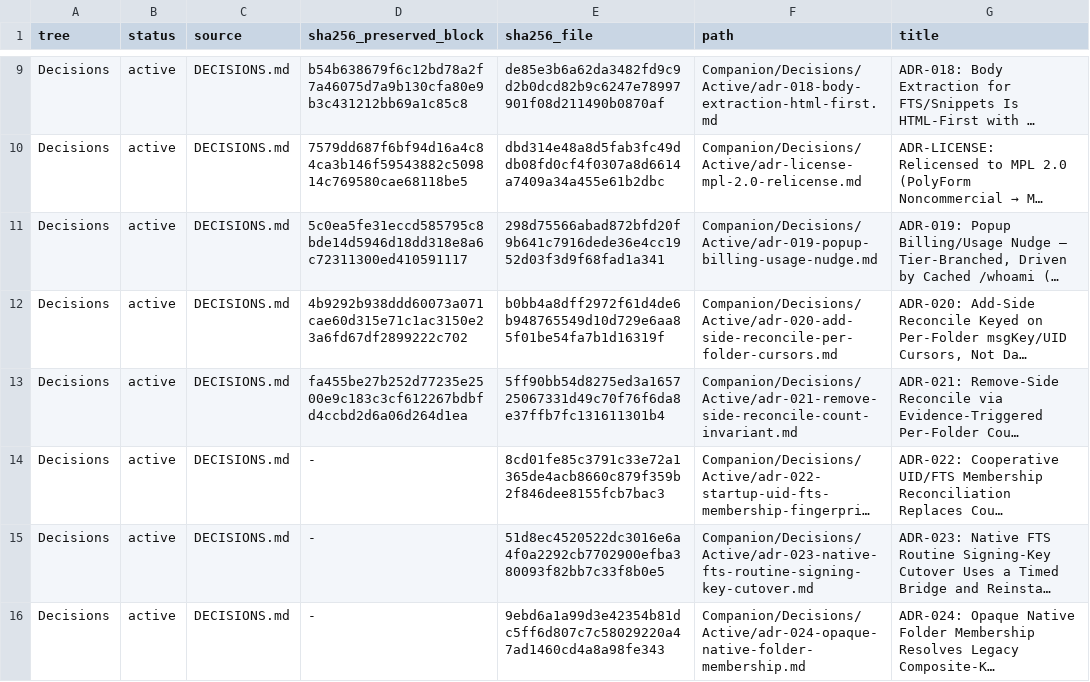
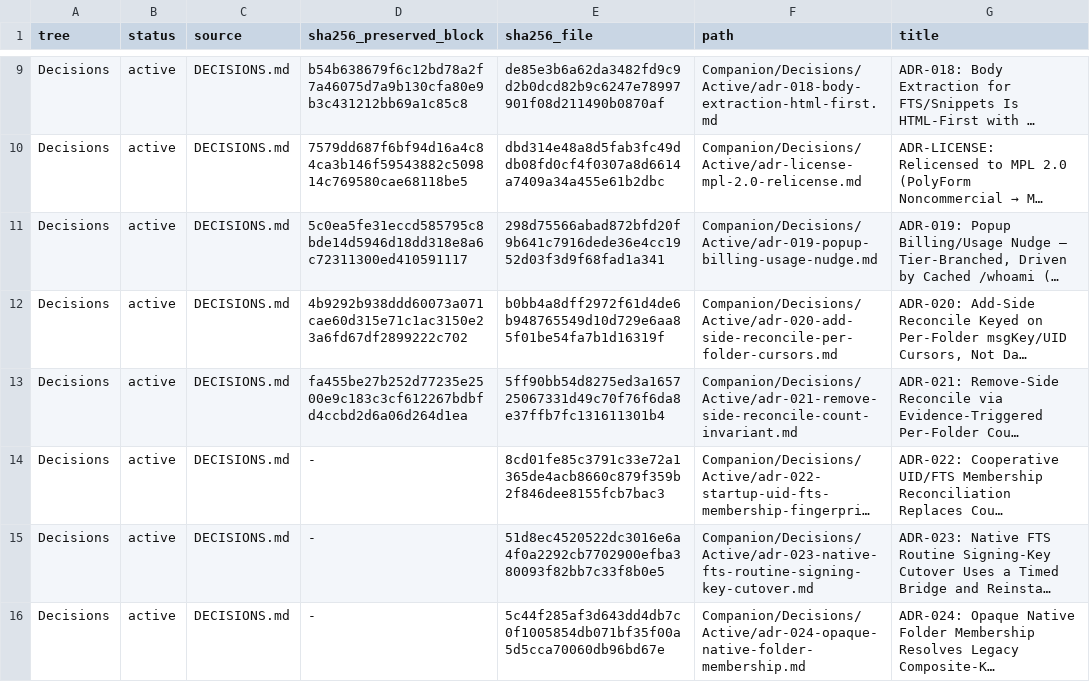
Before and after one commit to TabMail/tabmail-thunderbird, a TSV file: Companion/Decisions/manifest.tsv, drawn as a sheet; only a part is shown, gaps mark what is left out; long unchanged cells end in …; the diff names each change by its address in the sheet, - before the commit and + after, or states it on an @@ line.

```diff
--- a/Companion/Decisions/manifest.tsv
+++ b/Companion/Decisions/manifest.tsv
-E16 (sha256_file): 9ebd6a1a99d3e42354b81dc5ff6d807c7c58029220a47ad1460cd4a8a98fe343
+E16 (sha256_file): 5c44f285af3d643dd4db7c0f1005854db071bf35f00a5d5cca70060db96bd67e
```
Also changed, not shown: Companion/Memory/manifest.tsv, 6 other files.
